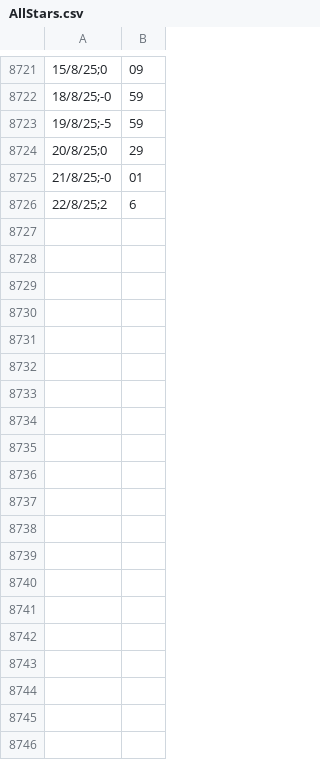
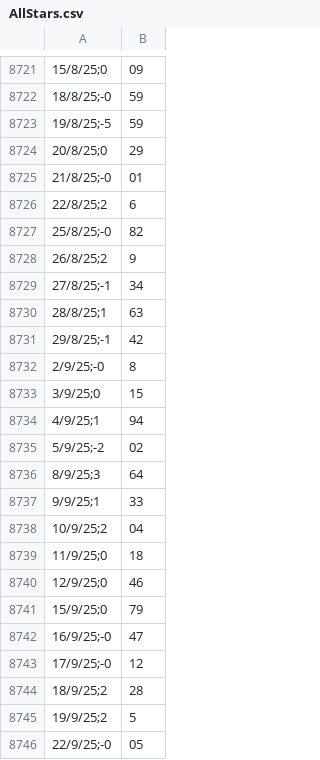
Before and after one commit to quantforall/quant4all, a CSV file: data/AllStars.csv, drawn as a sheet; only a part is shown, gaps mark what is left out; the diff covers the shown part only.

```diff
--- a/data/AllStars.csv
+++ b/data/AllStars.csv
@@ -8726 +8726,21 @@
 22/8/25;2,6
+25/8/25;-0,82
+26/8/25;2,9
+27/8/25;-1,34
+28/8/25;1,63
+29/8/25;-1,42
+2/9/25;-0,8
+3/9/25;0,15
+4/9/25;1,94
+5/9/25;-2,02
+8/9/25;3,64
+9/9/25;1,33
+10/9/25;2,04
+11/9/25;0,18
+12/9/25;0,46
+15/9/25;0,79
+16/9/25;-0,47
+17/9/25;-0,12
+18/9/25;2,28
+19/9/25;2,5
+22/9/25;-0,05
```
Also changed, not shown: 19 added rows elsewhere in this file, data/BigThree.csv, data/ROCStar.csv, 1 other file.
